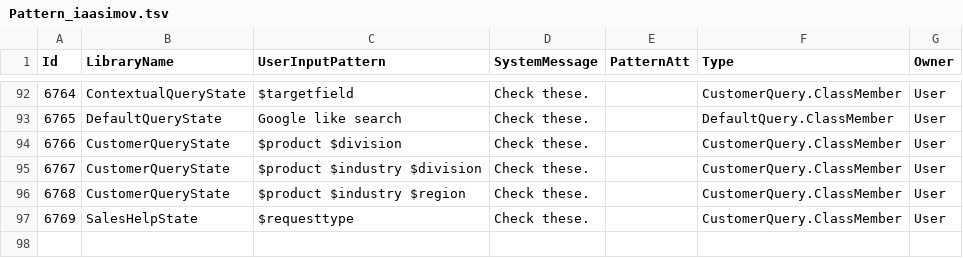
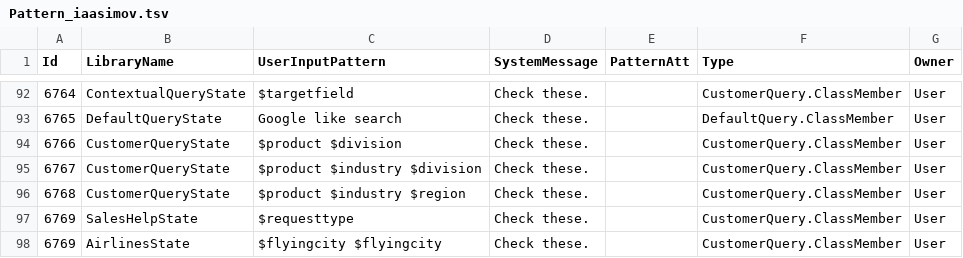
Before and after one commit to saurav-joshi/grok, a TSV file: src/main/resources/Pattern_iaasimov.tsv, drawn as a sheet; only a part is shown, gaps mark what is left out.

Commit message:
Adding AirlinesState

```diff
--- a/src/main/resources/Pattern_iaasimov.tsv
+++ b/src/main/resources/Pattern_iaasimov.tsv
@@ -97 +97,2 @@ Id	LibraryName	UserInputPattern	SystemMessage	PatternAtt	Type	Owner
 6769	SalesHelpState	$requesttype	Check these.		CustomerQuery.ClassMember	User
+6769	AirlinesState	$flyingcity $flyingcity	Check these.		CustomerQuery.ClassMember	User
```
Also changed, not shown: 5 other files.
